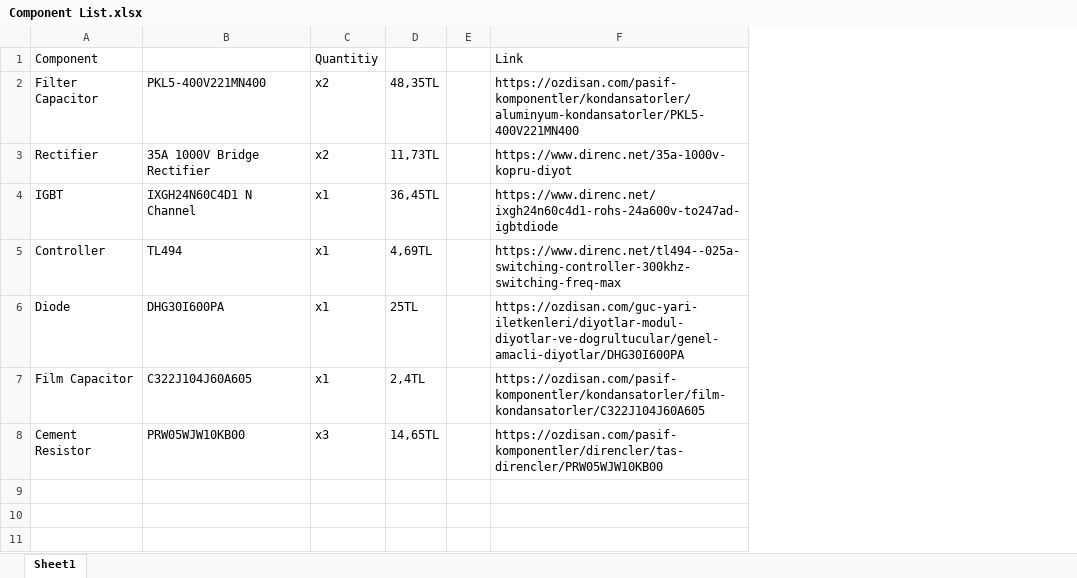
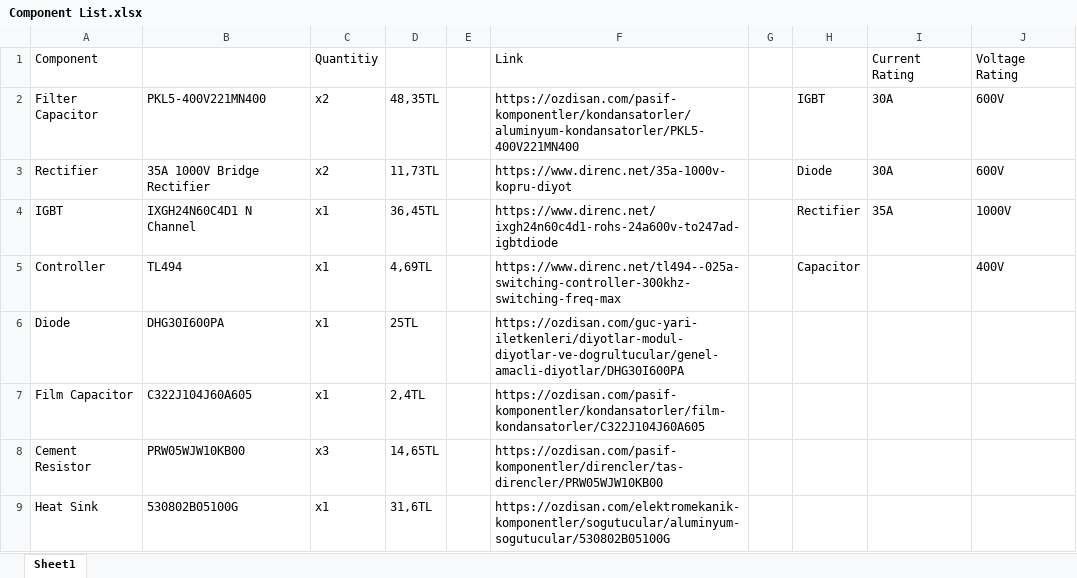
Before and after one commit to merterenkandilli/EE463-Term-Project-Group-1, an Excel workbook: Component List/Component List.xlsx, sheet Sheet1, drawn as a sheet; values as stored, in another font and other column widths than the file's, no borders; the diff names each change by its address in the sheet, - before the commit and + after, or states it on an @@ line.

Commit message:
Heat Sink is added to the Component List v3

```diff
--- a/Component List/Component List.xlsx (sheet Sheet1)
+++ b/Component List/Component List.xlsx (sheet Sheet1)
+column G, empty
+column H, rows 2-5: IGBT | Diode | Rectifier | Capacitor
+column I, rows 1-4: Current Rating | 30A | 30A | 35A
+column J, rows 1-5: Voltage Rating | 600V | 600V | 1000V | 400V
+row 9: Heat Sink | 530802B05100G | x1 | 31,6TL |  | https://ozdisan.com/elektromekanik-komponentler/sogutucular/aluminyum-sogutucular/530802B05100G
```
